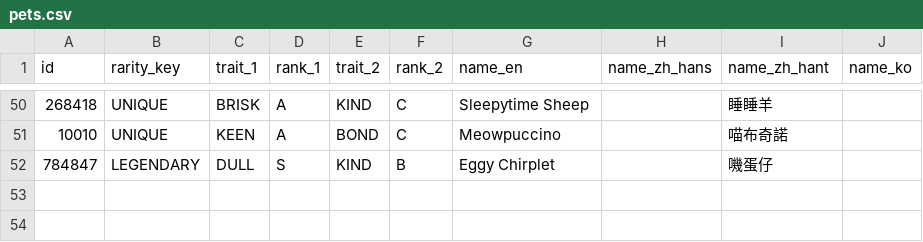
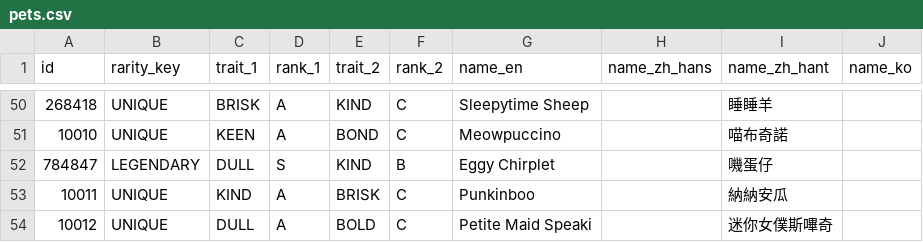
Before and after one commit to dmedgex/ddl-PetDispatch, a CSV file: data/pets.csv, drawn as a sheet; only a part is shown, gaps mark what is left out; the diff names each change by its address in the sheet, - before the commit and + after, or states it on an @@ line.

Commit message:
chore (data): update pets and tasks data (game update 261119)

```diff
--- a/data/pets.csv
+++ b/data/pets.csv
+row 53: 10011 | UNIQUE | KIND | A | BRISK | C | Punkinboo |  | 納納安瓜
+row 54: 10012 | UNIQUE | DULL | A | BOLD | C | Petite Maid Speaki |  | 迷你女僕斯嗶奇
```
Also changed, not shown: 8 other files.
